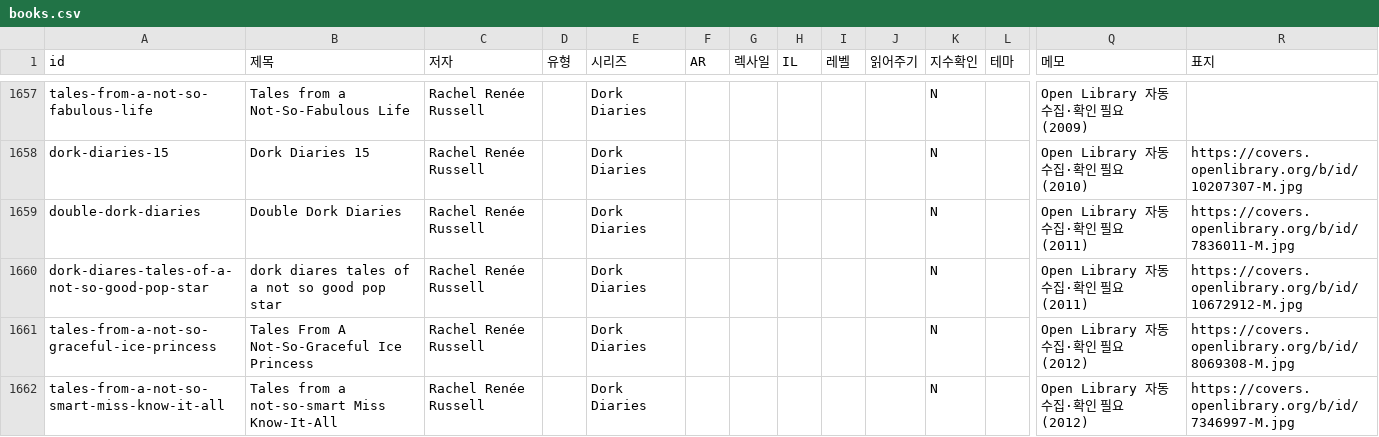
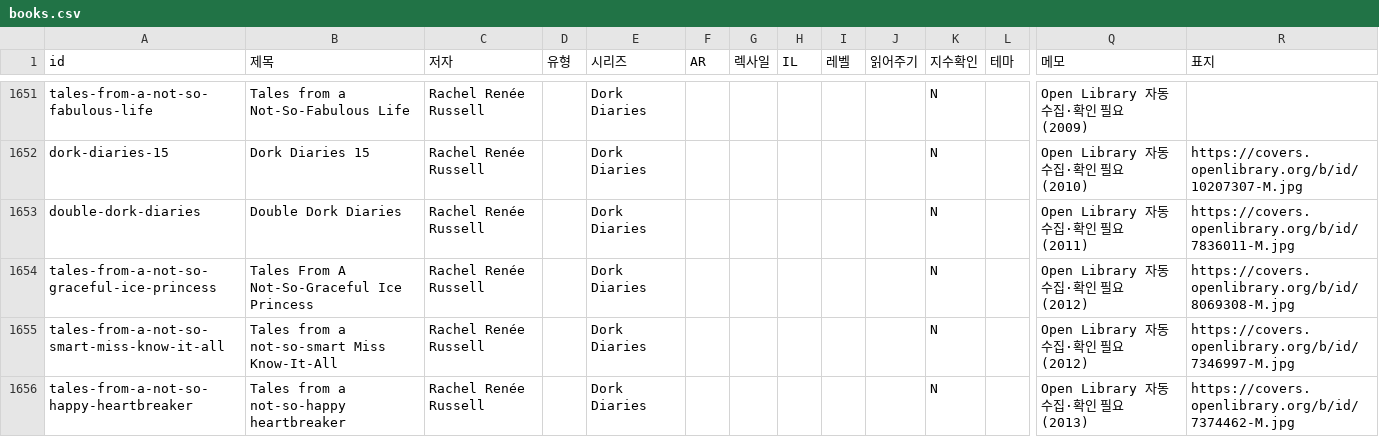
Before and after one commit to claudiasunpark-web/k-ritual, a CSV file: data/books.csv, drawn as a sheet; only a part is shown, gaps mark what is left out; the shorter side is filled out with more unchanged rows; rows hold the shown columns only; the diff covers the shown part only; the diff names each change by its address in the sheet, - before the commit and + after, or states it on an @@ line.

```diff
--- a/data/books.csv
+++ b/data/books.csv
-row 1660: dork-diares-tales-of-a-not-so-good-pop-star | dork diares tales of a not so good pop star | Rachel Renée Russell |  | Dork Diaries |  |  |  |  |  | N |  | Open Library 자동 수집·확인 필요 (2011) | https://covers.openlibrary.org/b/id/10672912-M.jpg
```
Also changed, not shown: 7 removed rows elsewhere in this file, 1 other file.
